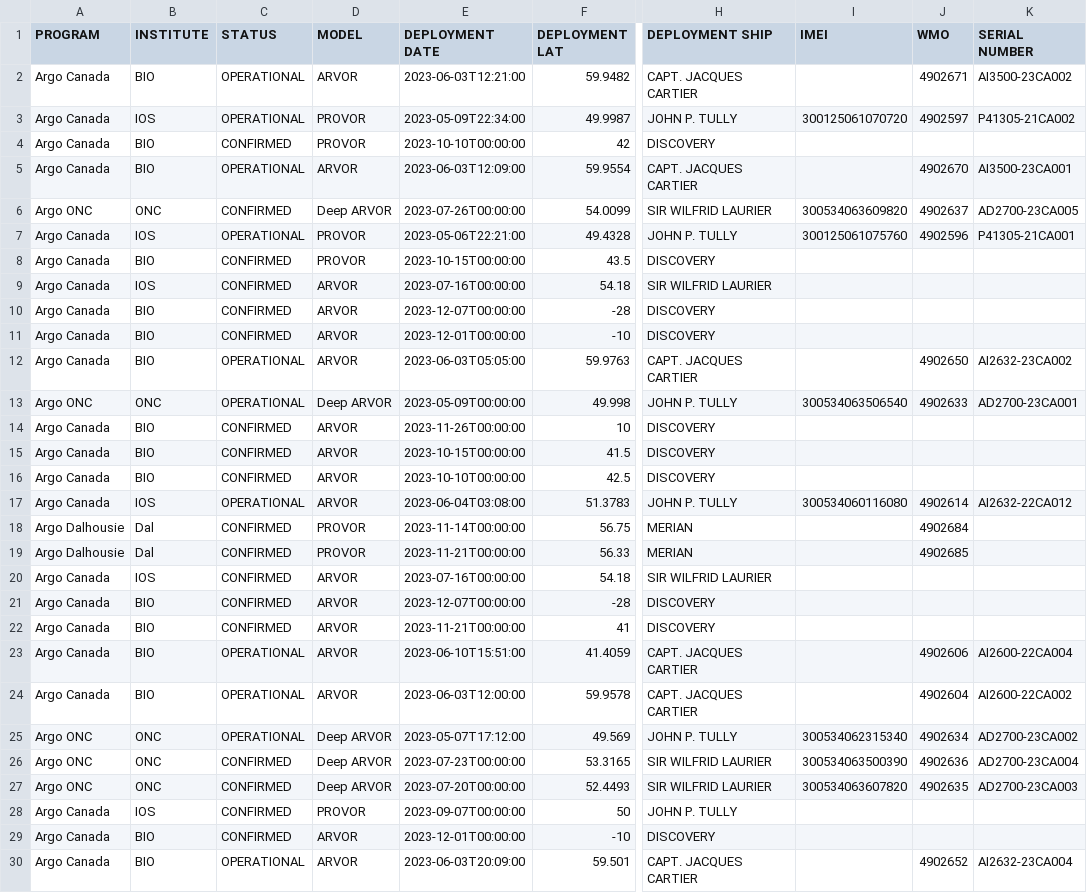
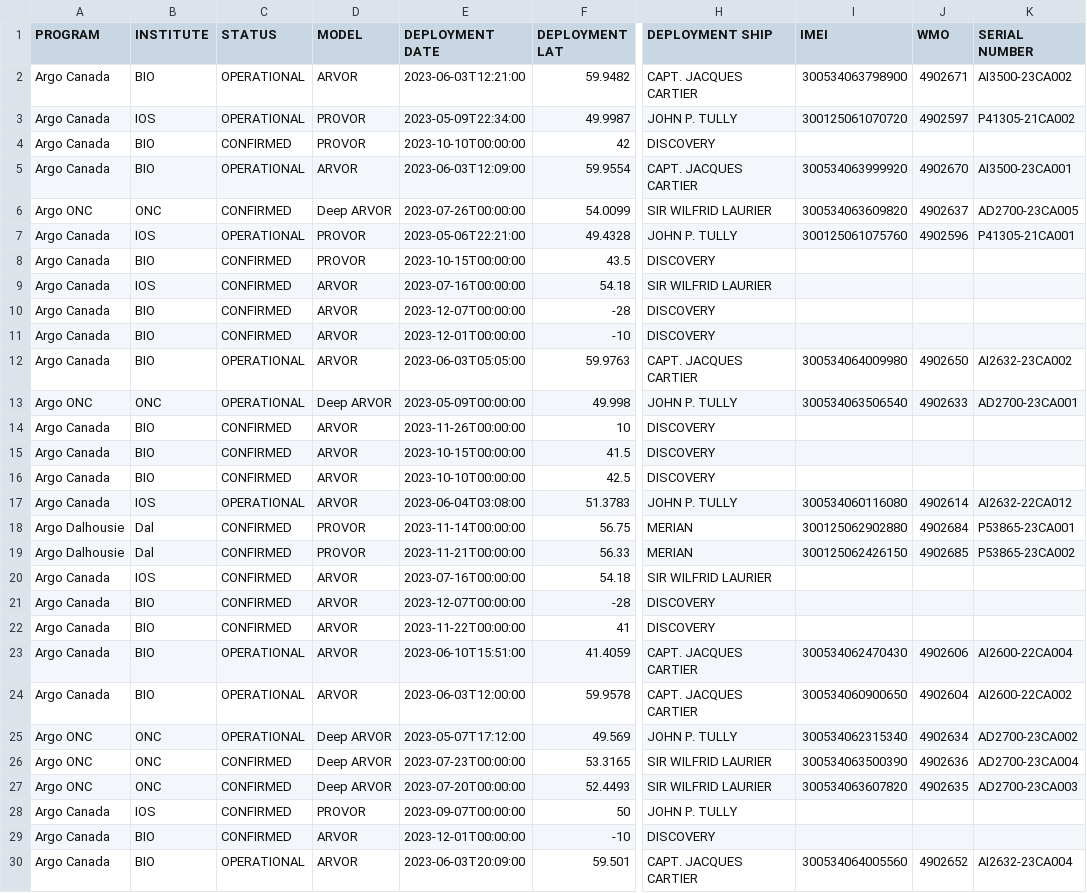
Before and after one commit to ArgoCanada/blog, a CSV file: deployment/canada_deployments.csv, drawn as a sheet; only a part is shown, gaps mark what is left out; the diff names each change by its address in the sheet, - before the commit and + after, or states it on an @@ line.

Commit message:
more complete information for many floats

```diff
--- a/deployment/canada_deployments.csv
+++ b/deployment/canada_deployments.csv
-I2 (IMEI): (empty)
+I2 (IMEI): 300534063798900
-I5 (IMEI): (empty)
+I5 (IMEI): 300534063999920
-I12 (IMEI): (empty)
+I12 (IMEI): 300534064009980
-I18 (IMEI): (empty)
+I18 (IMEI): 300125062902880
-K18 (SERIAL NUMBER): (empty)
+K18 (SERIAL NUMBER): P53865-23CA001
-I19 (IMEI): (empty)
+I19 (IMEI): 300125062426150
-K19 (SERIAL NUMBER): (empty)
+K19 (SERIAL NUMBER): P53865-23CA002
-E22 (DEPLOYMENT DATE): 2023-11-21T00:00:00
+E22 (DEPLOYMENT DATE): 2023-11-22T00:00:00
-I23 (IMEI): (empty)
+I23 (IMEI): 300534062470430
-I24 (IMEI): (empty)
+I24 (IMEI): 300534060900650
-I30 (IMEI): (empty)
+I30 (IMEI): 300534064005560
```
